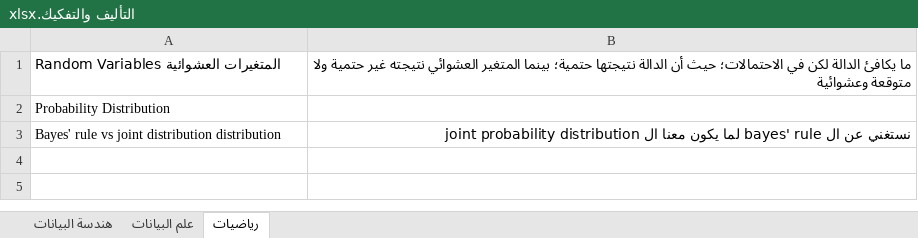
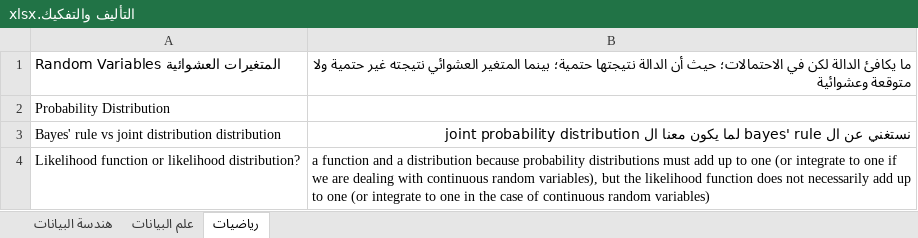
Before and after one commit to TaMaN2031A/Data-Science, an Excel workbook: التأليف والتفكيك.xlsx, sheet رياضيات, drawn as a sheet; values as stored, in another font and other column widths than the file's, no borders; the diff names each change by its address in the sheet, - before the commit and + after, or states it on an @@ line.

Commit message:
Likelihood function not likelihood distribution

```diff
--- a/التأليف والتفكيك.xlsx (sheet رياضيات)
+++ b/التأليف والتفكيك.xlsx (sheet رياضيات)
+row 4: Likelihood function or likelihood distribution? | a function and a distribution because probability distributions must add up to one (or integrate to one if we are dealing with continuous random variables), but the likelihood function does not necessarily add up to one (or integrate to one in the case of continuous random variables)
```
